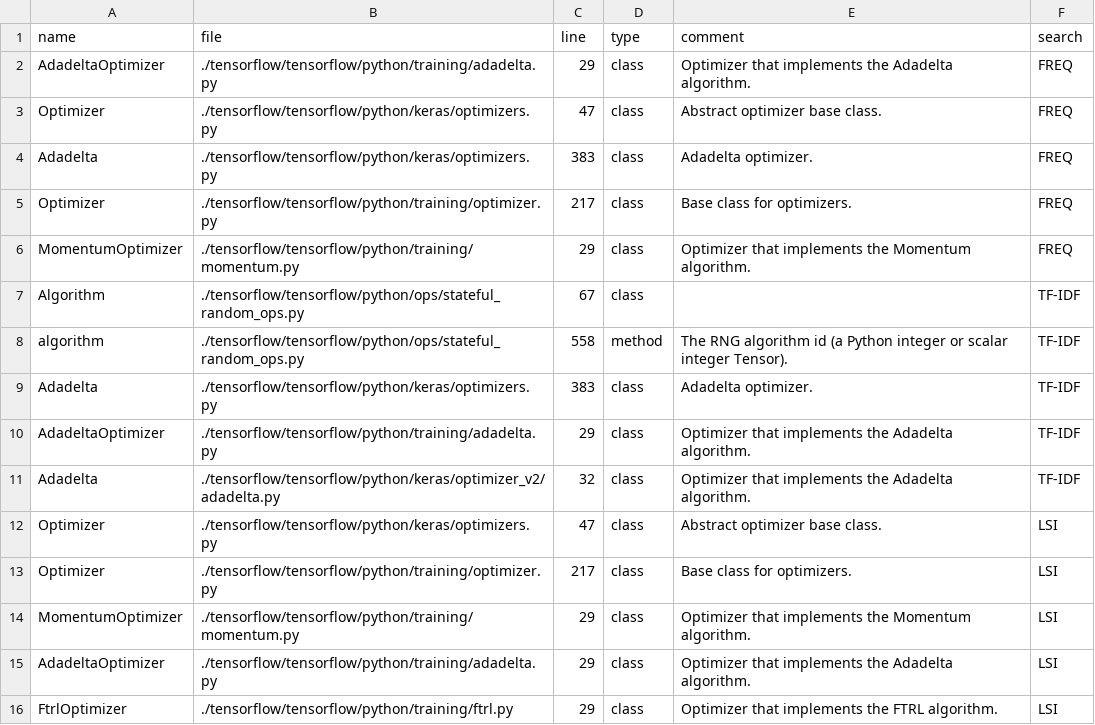
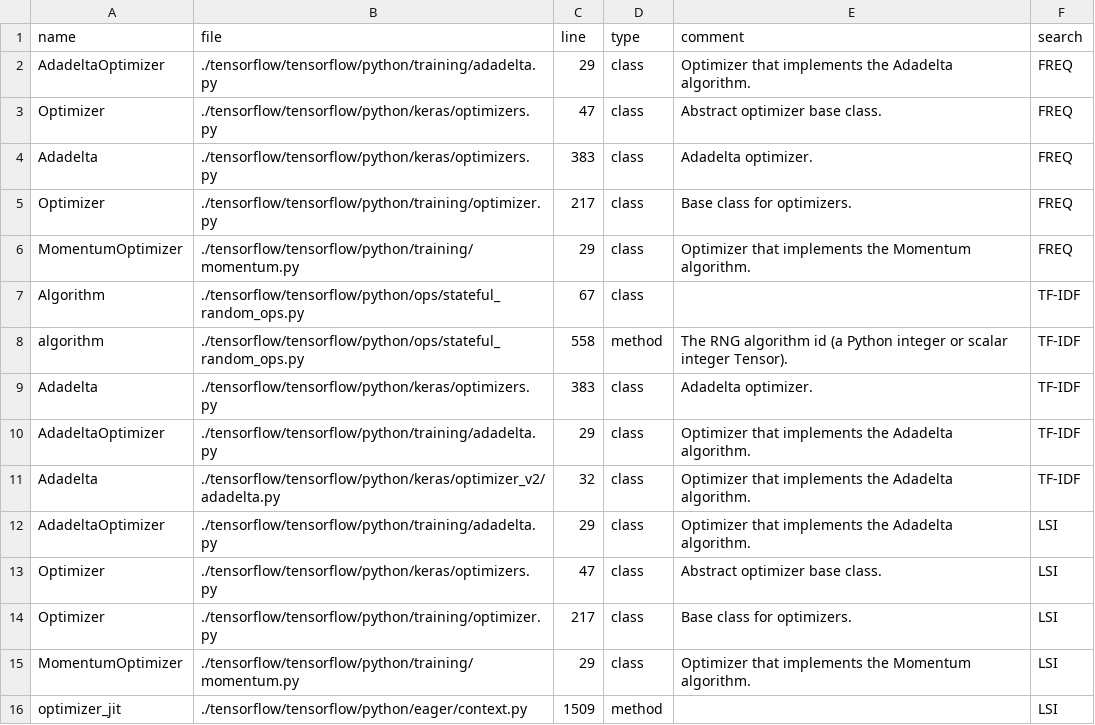
Before and after one commit to SusyPinkBash/multi_source_code_search, a CSV file: res/search_data.csv, drawn as a sheet.

```diff
--- a/res/search_data.csv
+++ b/res/search_data.csv
@@ -11,2 +11,3 @@ AdadeltaOptimizer,./tensorflow/tensorflow/python/training/adadelta.py,29,class,O
 Adadelta,./tensorflow/tensorflow/python/keras/optimizer_v2/adadelta.py,32,class,Optimizer that implements the Adadelta algorithm.,TF-IDF
+AdadeltaOptimizer,./tensorflow/tensorflow/python/training/adadelta.py,29,class,Optimizer that implements the Adadelta algorithm.,LSI
 Optimizer,./tensorflow/tensorflow/python/keras/optimizers.py,47,class,Abstract optimizer base class.,LSI
@@ -14,3 +15,2 @@ Optimizer,./tensorflow/tensorflow/python/training/optimizer.py,217,class,Base cl
 MomentumOptimizer,./tensorflow/tensorflow/python/training/momentum.py,29,class,Optimizer that implements the Momentum algorithm.,LSI
-AdadeltaOptimizer,./tensorflow/tensorflow/python/training/adadelta.py,29,class,Optimizer that implements the Adadelta algorithm.,LSI
-FtrlOptimizer,./tensorflow/tensorflow/python/training/ftrl.py,29,class,Optimizer that implements the FTRL algorithm.,LSI
+optimizer_jit,./tensorflow/tensorflow/python/eager/context.py,1509,method,,LSI
```
Also changed, not shown: 1 other file.
